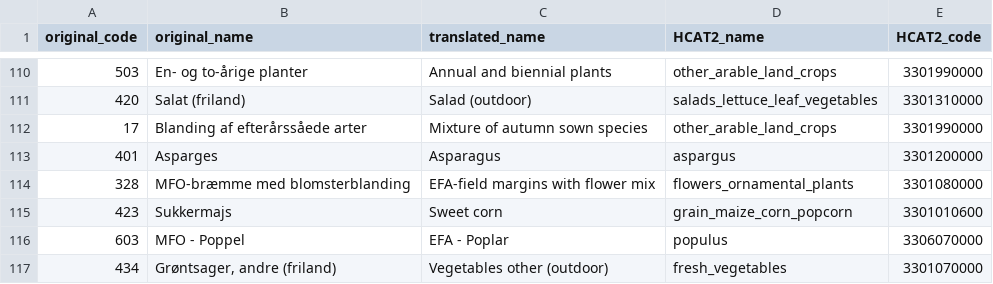
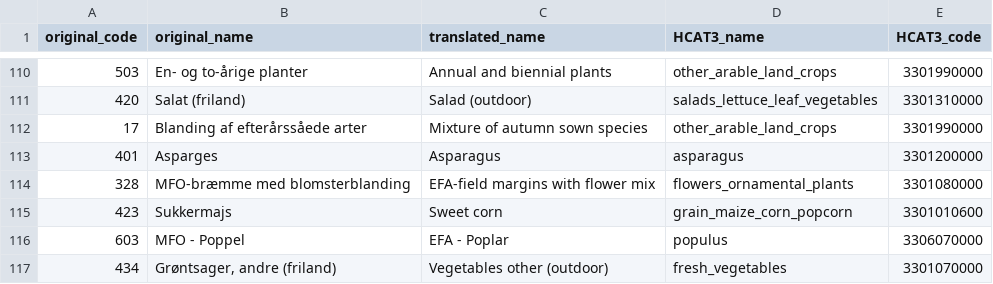
Before and after one commit to maja601/EuroCrops, a CSV file: csvs/country_mappings/dk_2019.csv, drawn as a sheet; only a part is shown, gaps mark what is left out; the diff names each change by its address in the sheet, - before the commit and + after, or states it on an @@ line.

```diff
--- a/csvs/country_mappings/dk_2019.csv
+++ b/csvs/country_mappings/dk_2019.csv
-D1: HCAT2_name
+D1: HCAT3_name
-E1: HCAT2_code
+E1: HCAT3_code
-D113 (HCAT3_name): aspargus
+D113 (HCAT3_name): asparagus
```
Also changed, not shown: csvs/country_mappings/be_vlg_2021.csv, csvs/country_mappings/de_ls_2021.csv, 18 other files.
